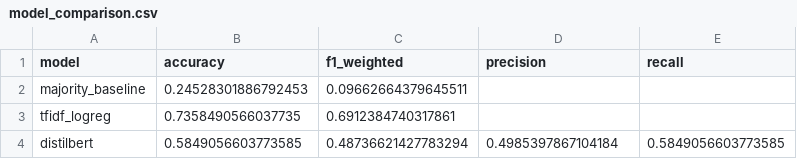
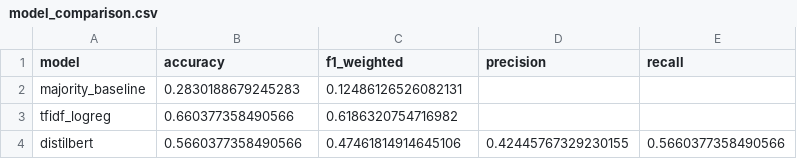
Before and after one commit to pietronavam/github_hiring_repository_intelligence, a CSV file: output/metrics/model_comparison.csv, drawn as a sheet.

```diff
--- a/output/metrics/model_comparison.csv
+++ b/output/metrics/model_comparison.csv
@@ -1,4 +1,4 @@
 model,accuracy,f1_weighted,precision,recall
-majority_baseline,0.24528301886792453,0.09662664379645511,,
-tfidf_logreg,0.7358490566037735,0.6912384740317861,,
-distilbert,0.5849056603773585,0.48736621427783294,0.4985397867104184,0.5849056603773585
+majority_baseline,0.2830188679245283,0.12486126526082131,,
+tfidf_logreg,0.660377358490566,0.6186320754716982,,
+distilbert,0.5660377358490566,0.47461814914645106,0.42445767329230155,0.5660377358490566
```
Also changed, not shown: data/splits/test.csv, data/splits/train.csv, 11 other files.
